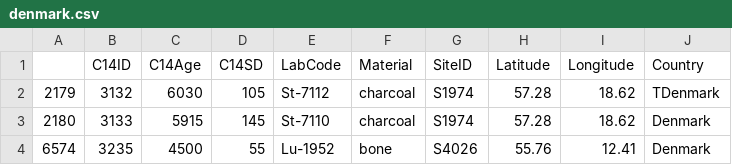
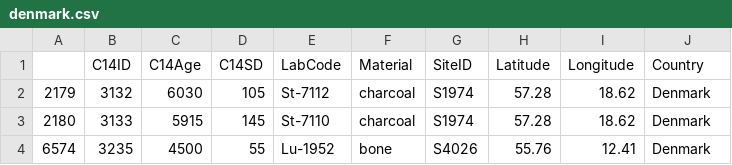
Before and after one commit to zazedd/radiocarbon-pipeline, a CSV file: inputs/denmark.csv, drawn as a sheet; only a part is shown.

Commit message:
testing

```diff
--- a/inputs/denmark.csv
+++ b/inputs/denmark.csv
@@ -1,3 +1,3 @@
 "","C14ID","C14Age","C14SD","LabCode","Material","SiteID","Latitude","Longitude","Country"
-"2179",3132,6030,105,"St-7112","charcoal","S1974",57.28,18.62,"TDenmark"
+"2179",3132,6030,105,"St-7112","charcoal","S1974",57.28,18.62,"Denmark"
 "2180",3133,5915,145,"St-7110","charcoal","S1974",57.28,18.62,"Denmark"
```
